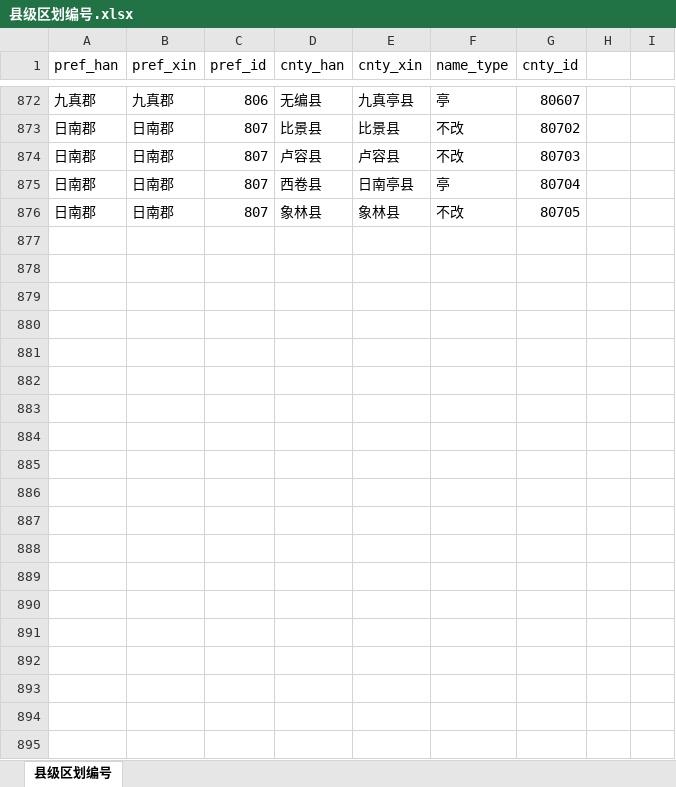
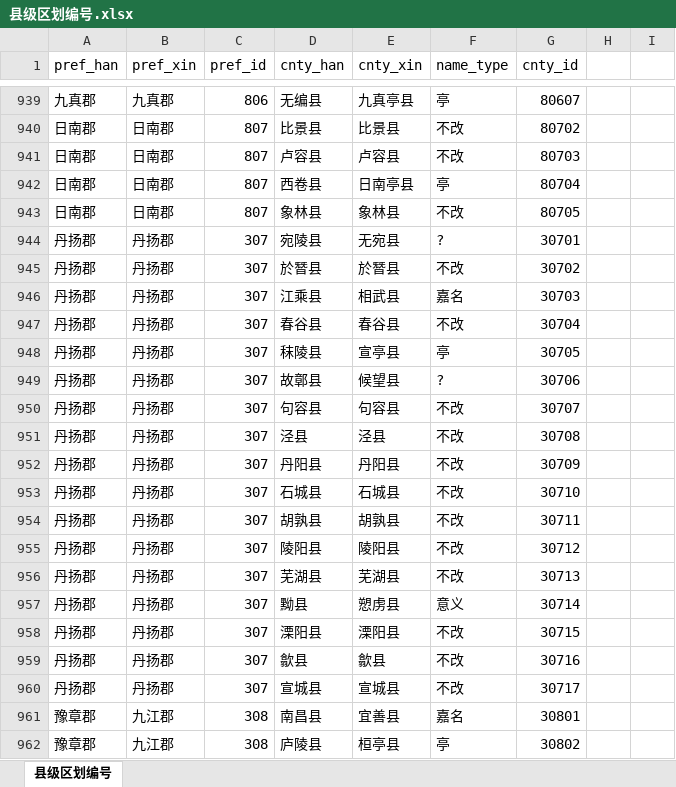
Before and after one commit to shaobaixiong/---, an Excel workbook: coordinates_sample/县级区划编号.xlsx, sheet 县级区划编号, drawn as a sheet; only a part is shown, gaps mark what is left out; values as stored, in another font and other column widths than the file's, no borders; the diff covers the shown part only; the diff names each change by its address in the sheet, - before the commit and + after, or states it on an @@ line.

```diff
--- a/coordinates_sample/县级区划编号.xlsx (sheet 县级区划编号)
+++ b/coordinates_sample/县级区划编号.xlsx (sheet 县级区划编号)
+row 944: 丹扬郡 | 丹扬郡 | 307 | 宛陵县 | 无宛县 | ? | 30701
+row 945: 丹扬郡 | 丹扬郡 | 307 | 於朁县 | 於朁县 | 不改 | 30702
+row 946: 丹扬郡 | 丹扬郡 | 307 | 江乘县 | 相武县 | 嘉名 | 30703
+row 947: 丹扬郡 | 丹扬郡 | 307 | 春谷县 | 春谷县 | 不改 | 30704
+row 948: 丹扬郡 | 丹扬郡 | 307 | 秣陵县 | 宣亭县 | 亭 | 30705
+row 949: 丹扬郡 | 丹扬郡 | 307 | 故鄣县 | 候望县 | ? | 30706
+row 950: 丹扬郡 | 丹扬郡 | 307 | 句容县 | 句容县 | 不改 | 30707
+row 951: 丹扬郡 | 丹扬郡 | 307 | 泾县 | 泾县 | 不改 | 30708
+row 952: 丹扬郡 | 丹扬郡 | 307 | 丹阳县 | 丹阳县 | 不改 | 30709
+row 953: 丹扬郡 | 丹扬郡 | 307 | 石城县 | 石城县 | 不改 | 30710
+row 954: 丹扬郡 | 丹扬郡 | 307 | 胡孰县 | 胡孰县 | 不改 | 30711
+row 955: 丹扬郡 | 丹扬郡 | 307 | 陵阳县 | 陵阳县 | 不改 | 30712
+row 956: 丹扬郡 | 丹扬郡 | 307 | 芜湖县 | 芜湖县 | 不改 | 30713
+row 957: 丹扬郡 | 丹扬郡 | 307 | 黝县 | 愬虏县 | 意义 | 30714
+row 958: 丹扬郡 | 丹扬郡 | 307 | 溧阳县 | 溧阳县 | 不改 | 30715
+row 959: 丹扬郡 | 丹扬郡 | 307 | 歙县 | 歙县 | 不改 | 30716
+row 960: 丹扬郡 | 丹扬郡 | 307 | 宣城县 | 宣城县 | 不改 | 30717
+row 961: 豫章郡 | 九江郡 | 308 | 南昌县 | 宜善县 | 嘉名 | 30801
+row 962: 豫章郡 | 九江郡 | 308 | 庐陵县 | 桓亭县 | 亭 | 30802
```
Also changed, not shown: 83 added rows elsewhere in this sheet, analysis_sample/封国/封国.xlsx, coordinates_sample/区划编号.xlsx, 13 other files.
